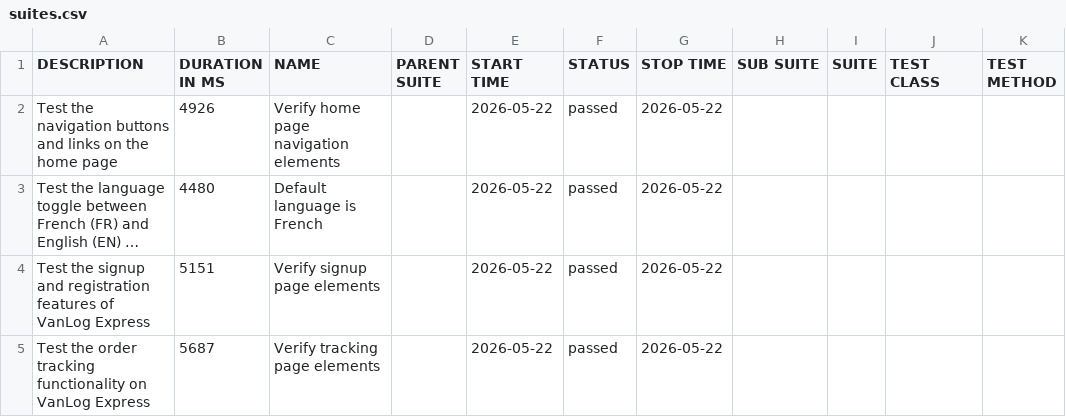
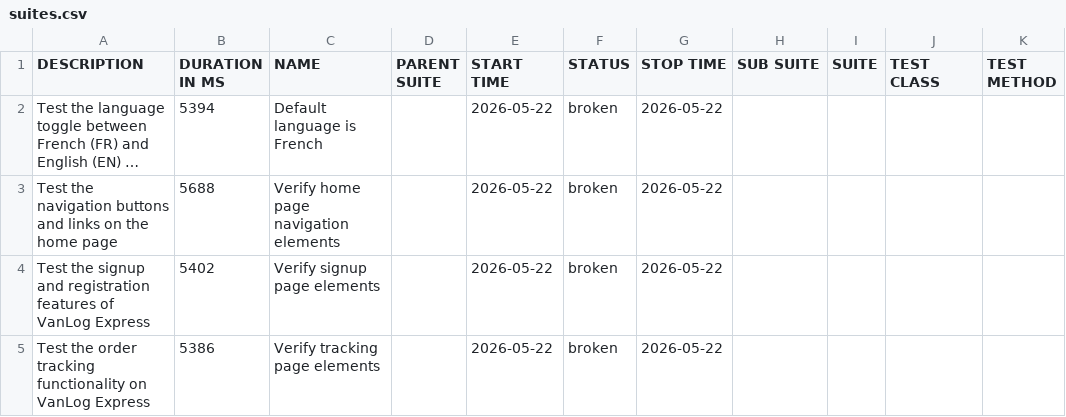
Before and after one commit to Raef211/Automation-vanlog-express, a CSV file: nightly/data/suites.csv, drawn as a sheet; long unchanged cells end in …; removed rows and columns are numbered as before the commit, all else as after; the diff names each change by its address in the sheet, - before the commit and + after, or states it on an @@ line.

```diff
--- a/nightly/data/suites.csv
+++ b/nightly/data/suites.csv
-row 2: Test the navigation buttons and links on the home page | 4926 | Verify home page navigation elements |  | 2026-05-22 | passed | 2026-05-22
-B2 (DURATION IN MS): 4480
+B2 (DURATION IN MS): 5394
-F2 (STATUS): passed
+F2 (STATUS): broken
+row 3: Test the navigation buttons and links on the home page | 5688 | Verify home page navigation elements |  | 2026-05-22 | broken | 2026-05-22
-B4 (DURATION IN MS): 5151
+B4 (DURATION IN MS): 5402
-F4:F5 (STATUS): passed
+F4:F5 (STATUS): broken
-B5 (DURATION IN MS): 5687
+B5 (DURATION IN MS): 5386
```
Also changed, not shown: nightly/data/behaviors.csv, 30 other files.
